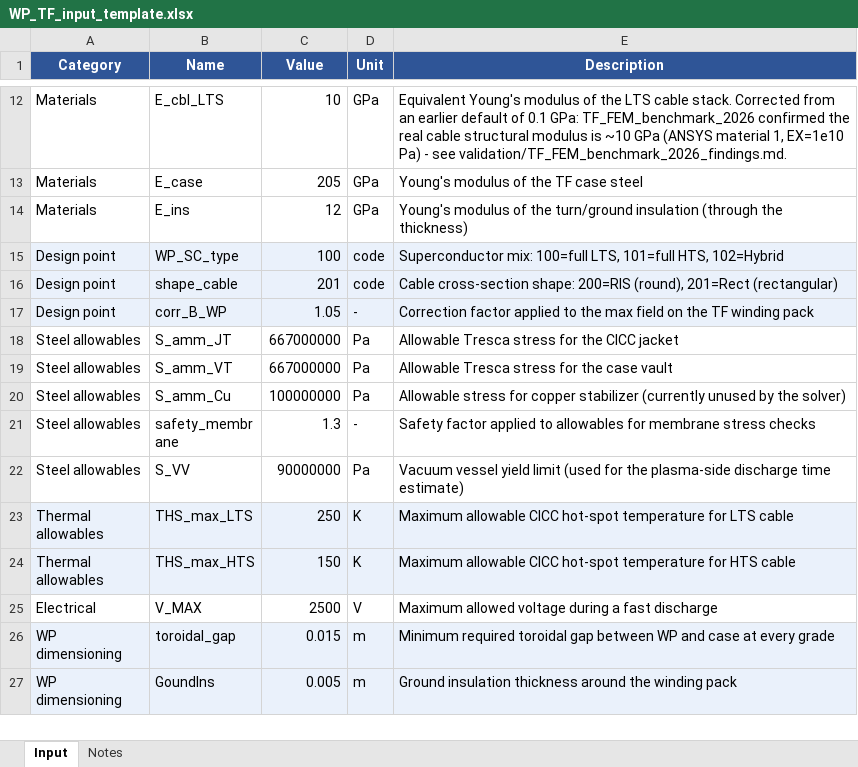
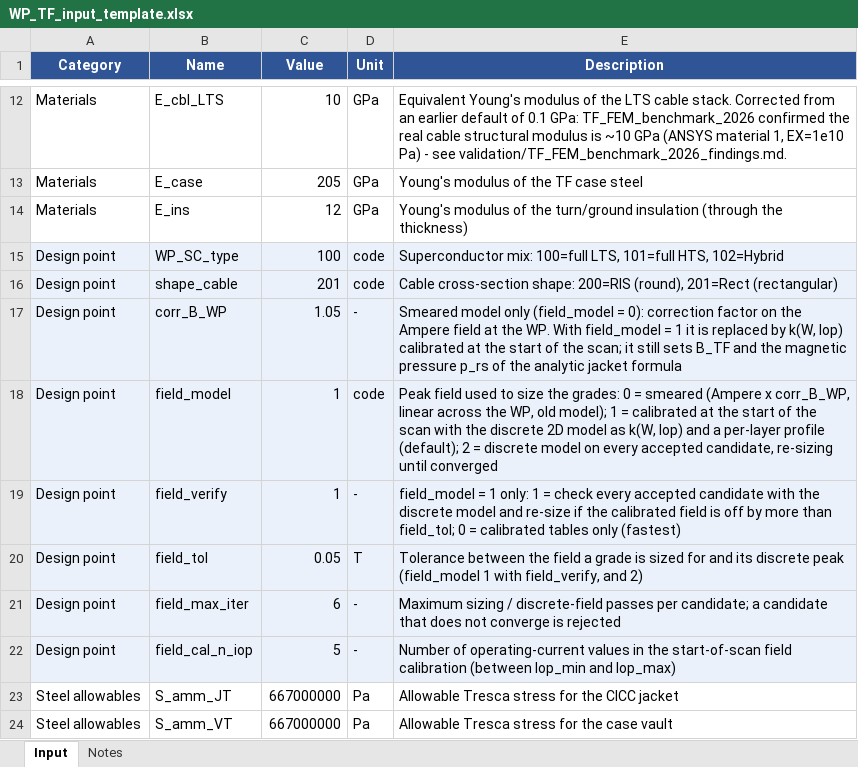
Before and after one commit to lorenzo1692/Progetti, an Excel workbook: MADE-2.0/matlab/input/WP_TF_input_template.xlsx, sheet Input, drawn as a sheet; only a part is shown, gaps mark what is left out; the shorter side is filled out with more unchanged rows; values as stored, in another font and other column widths than the file's, no borders; the diff names each change by its address in the sheet, - before the commit and + after, or states it on an @@ line.

```diff
--- a/MADE-2.0/matlab/input/WP_TF_input_template.xlsx (sheet Input)
+++ b/MADE-2.0/matlab/input/WP_TF_input_template.xlsx (sheet Input)
-E17 (Description): Correction factor applied to the max field on the TF winding pack
+E17 (Description): Smeared model only (field_model = 0): correction factor on the Ampere field at the WP. With field_model = 1 it is replaced by k(W, Iop) calibrated at the start of the scan; it still sets B_TF and the magnetic pressure p_rs of the analytic jacket formula
+row 18: Design point | field_model | 1 | code | Peak field used to size the grades: 0 = smeared (Ampere x corr_B_WP, linear across the WP, old model); 1 = calibrated at the start of the scan with the discrete 2D model as k(W, Iop) and a per-layer profile (default); 2 = discrete model on every accepted candidate, re-sizing until converged
+row 19: Design point | field_verify | 1 | - | field_model = 1 only: 1 = check every accepted candidate with the discrete model and re-size if the calibrated field is off by more than field_tol; 0 = calibrated tables only (fastest)
+row 20: Design point | field_tol | 0.05 | T | Tolerance between the field a grade is sized for and its discrete peak (field_model 1 with field_verify, and 2)
+row 21: Design point | field_max_iter | 6 | - | Maximum sizing / discrete-field passes per candidate; a candidate that does not converge is rejected
+row 22: Design point | field_cal_n_iop | 5 | - | Number of operating-current values in the start-of-scan field calibration (between Iop_min and Iop_max)
```
Also changed, not shown: 5 other files.
